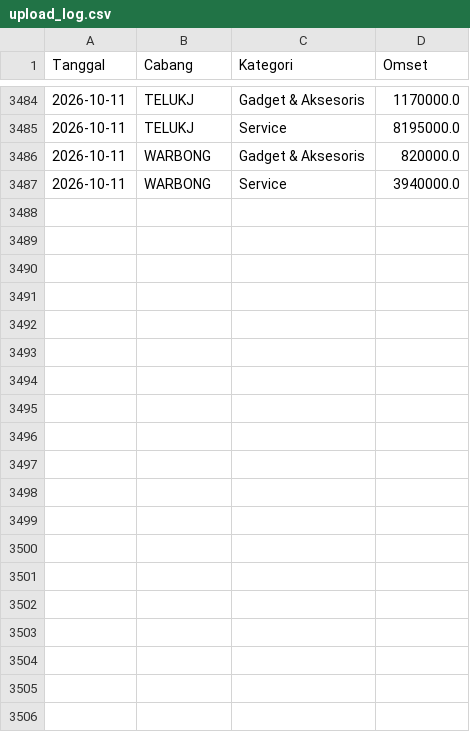
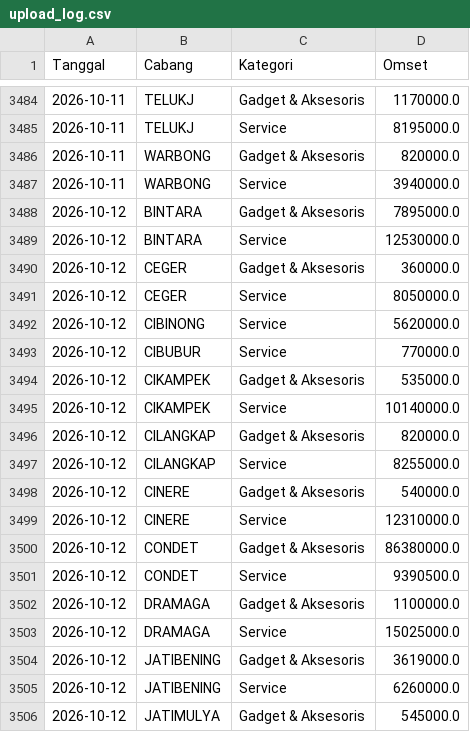
Before and after one commit to ikbalmadinahgroup-creator/Dashboard-Omset, a CSV file: data/log/upload_log.csv, drawn as a sheet; only a part is shown, gaps mark what is left out; the diff covers the shown part only.

```diff
--- a/data/log/upload_log.csv
+++ b/data/log/upload_log.csv
@@ -3487 +3487,20 @@ Tanggal,Cabang,Kategori,Omset
 2026-10-11,WARBONG,Service,3940000.0
+2026-10-12,BINTARA,Gadget & Aksesoris,7895000.0
+2026-10-12,BINTARA,Service,12530000.0
+2026-10-12,CEGER,Gadget & Aksesoris,360000.0
+2026-10-12,CEGER,Service,8050000.0
+2026-10-12,CIBINONG,Service,5620000.0
+2026-10-12,CIBUBUR,Service,770000.0
+2026-10-12,CIKAMPEK,Gadget & Aksesoris,535000.0
+2026-10-12,CIKAMPEK,Service,10140000.0
+2026-10-12,CILANGKAP,Gadget & Aksesoris,820000.0
+2026-10-12,CILANGKAP,Service,8255000.0
+2026-10-12,CINERE,Gadget & Aksesoris,540000.0
+2026-10-12,CINERE,Service,12310000.0
+2026-10-12,CONDET,Gadget & Aksesoris,86380000.0
+2026-10-12,CONDET,Service,9390500.0
+2026-10-12,DRAMAGA,Gadget & Aksesoris,1100000.0
+2026-10-12,DRAMAGA,Service,15025000.0
+2026-10-12,JATIBENING,Gadget & Aksesoris,3619000.0
+2026-10-12,JATIBENING,Service,6260000.0
+2026-10-12,JATIMULYA,Gadget & Aksesoris,545000.0
```
Also changed, not shown: 15 added rows and 10 edited cells elsewhere in this file, 2 other files.
